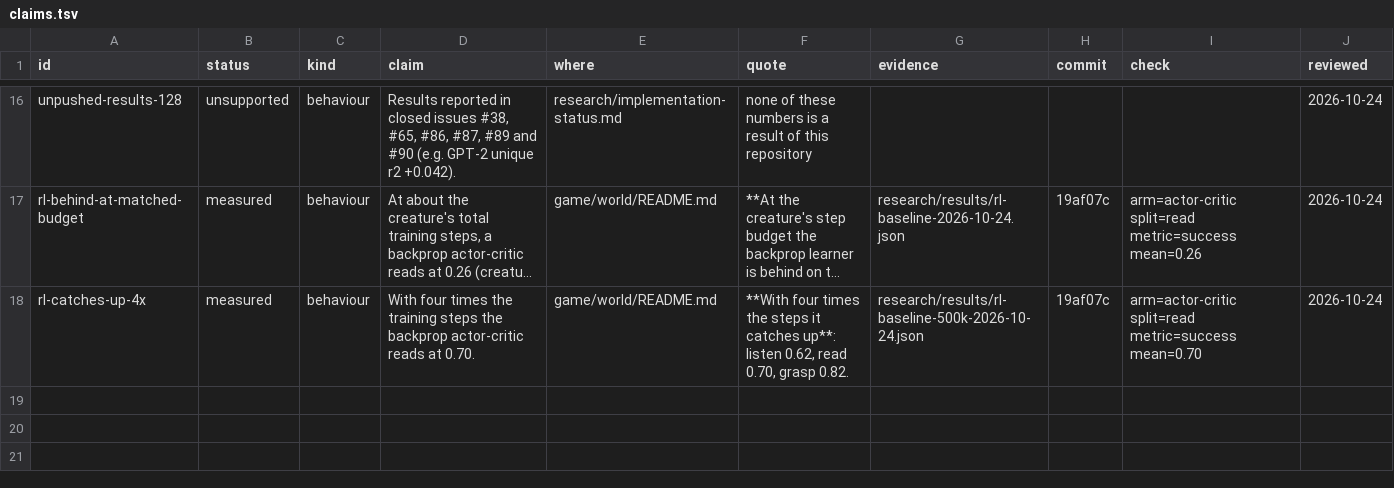
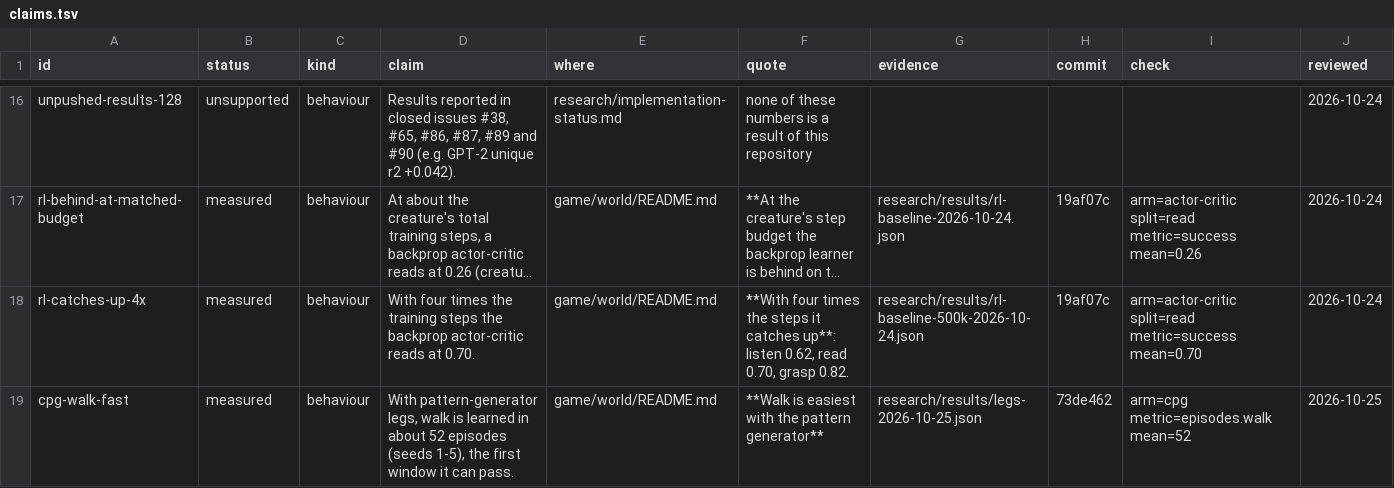
Before and after one commit to faheemkhaskheli9/Brain, a TSV file: research/claims.tsv, drawn as a sheet; only a part is shown, gaps mark what is left out; long unchanged cells end in …; the diff names each change by its address in the sheet, - before the commit and + after, or states it on an @@ line.

```diff
--- a/research/claims.tsv
+++ b/research/claims.tsv
+row 19: cpg-walk-fast | measured | behaviour | With pattern-generator legs, walk is learned in about 52 episodes (seeds 1-5), the first window it can pass. | game/world/README.md | **Walk is easiest with the pattern generator** | research/results/legs-2026-10-25.json | 73de462 | arm=cpg metric=episodes.walk mean=52 | 2026-10-25
```
Also changed, not shown: 4 other files.
